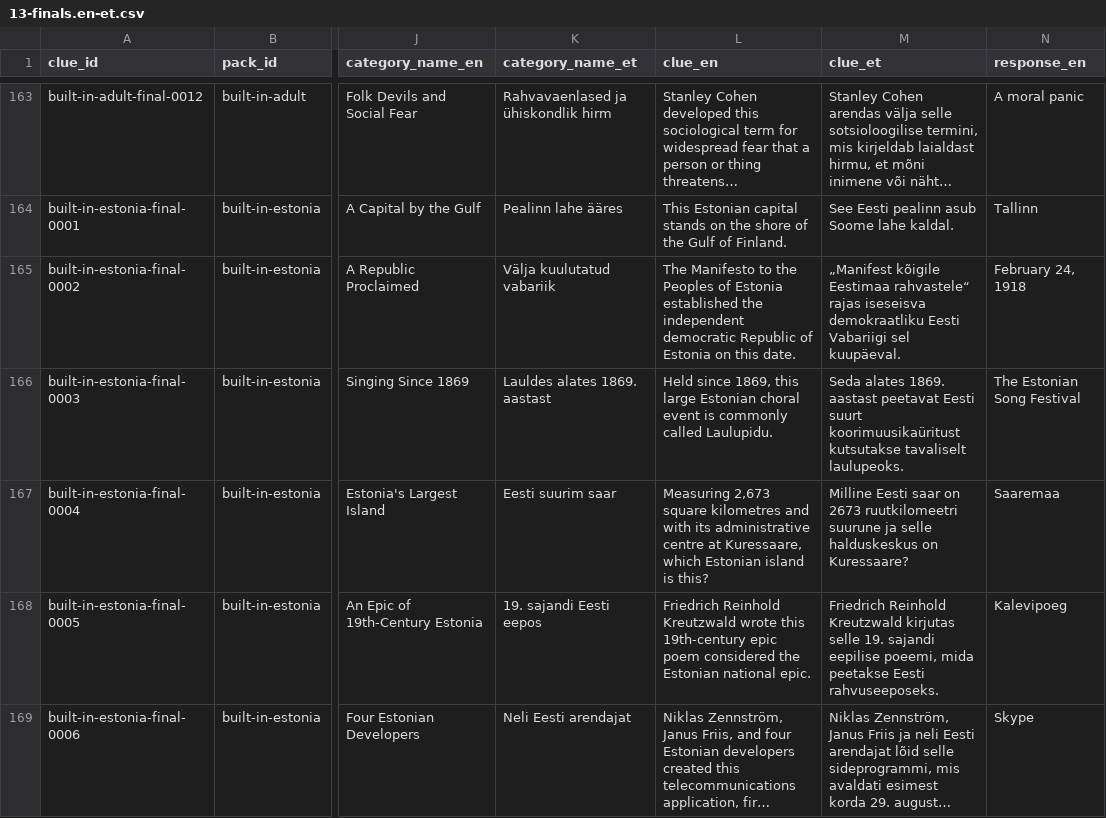
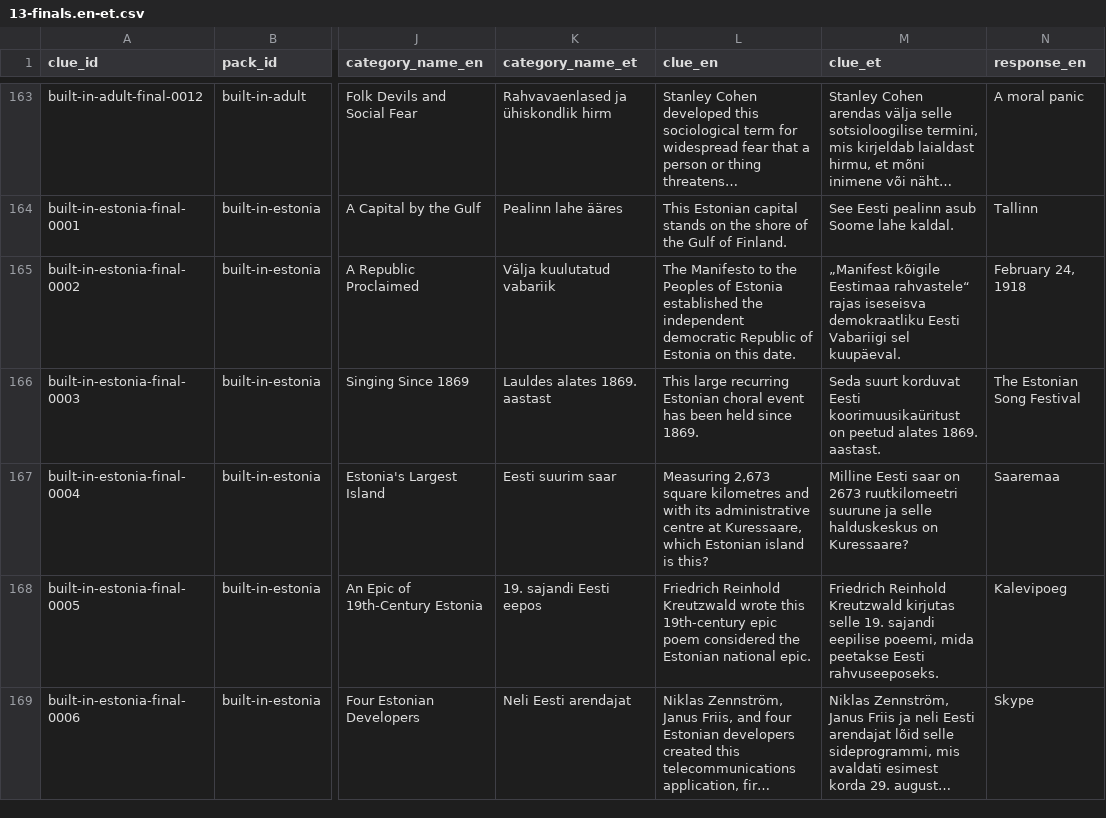
Before and after one commit to KristjanKruusRIA/Quiz-Stage, a CSV file: content/generated/13-finals.en-et.csv, drawn as a sheet; only a part is shown, gaps mark what is left out; long unchanged cells end in …; the diff names each change by its address in the sheet, - before the commit and + after, or states it on an @@ line.

Commit message:
fix(content): remove Final clue answer leak

```diff
--- a/content/generated/13-finals.en-et.csv
+++ b/content/generated/13-finals.en-et.csv
-L166 (clue_en): Held since 1869, this large Estonian choral event is commonly called Laulupidu.
+L166 (clue_en): This large recurring Estonian choral event has been held since 1869.
-M166 (clue_et): Seda alates 1869. aastast peetavat Eesti suurt koorimuusikaüritust kutsutakse tavaliselt laulupeoks.
+M166 (clue_et): Seda suurt korduvat Eesti koorimuusikaüritust on peetud alates 1869. aastast.
```
Also changed, not shown: content/authored/13-finals.csv, 2 other files.
